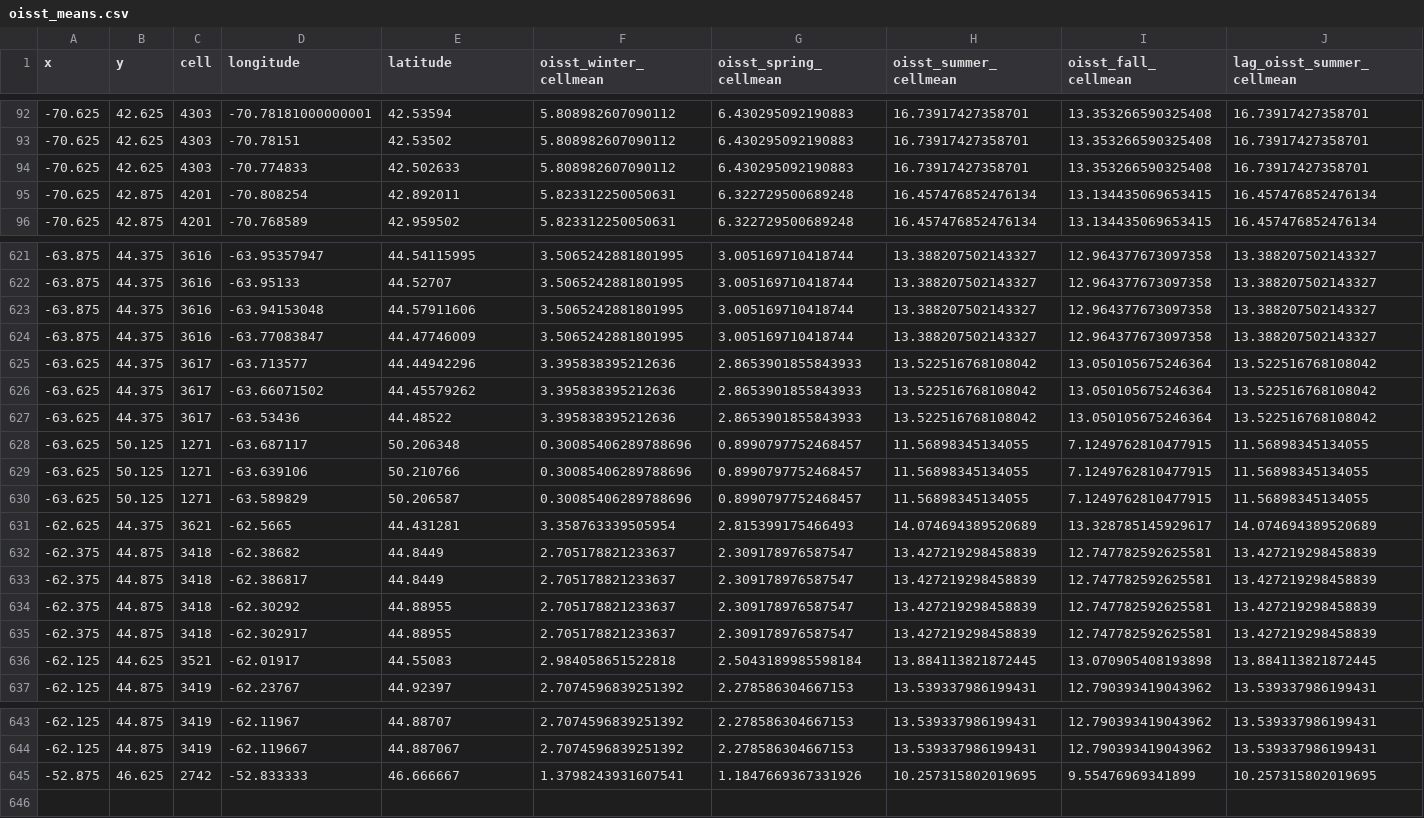
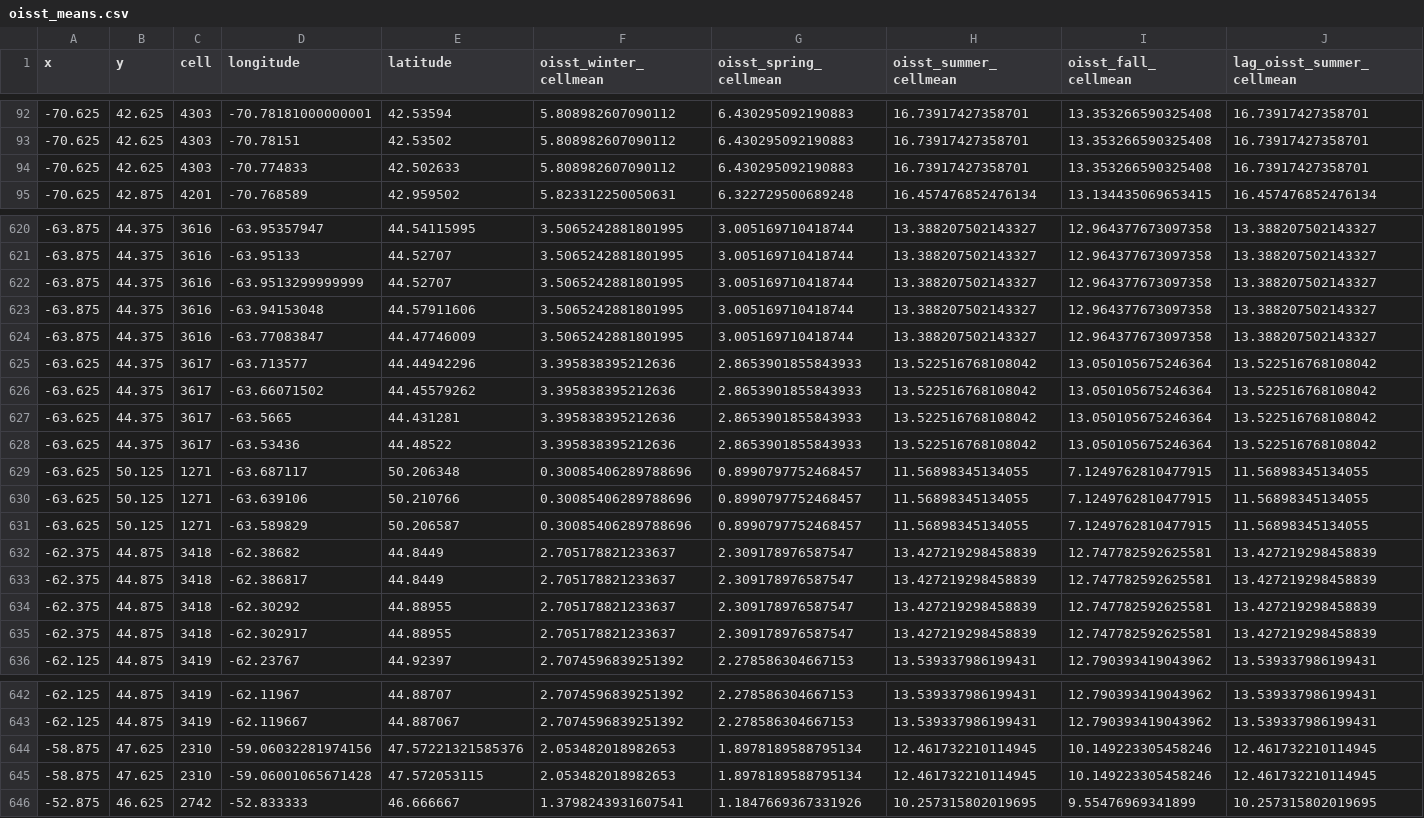
Before and after one commit to jebyrnes/nw_atlantic_kelp, a CSV file: data/env_data/oisst_means.csv, drawn as a sheet; only a part is shown, gaps mark what is left out.

```diff
--- a/data/env_data/oisst_means.csv
+++ b/data/env_data/oisst_means.csv
@@ -94,3 +94,2 @@ x,y,cell,longitude,latitude,oisst_winter_cellmean,oisst_spring_cellmean,oisst_su
 -70.625,42.625,4303,-70.774833,42.502633,5.808982607090112,6.430295092190883,16.73917427358701,13.353266590325408,16.73917427358701
--70.625,42.875,4201,-70.808254,42.892011,5.823312250050631,6.322729500689248,16.457476852476134,13.134435069653415,16.457476852476134
 -70.625,42.875,4201,-70.768589,42.959502,5.823312250050631,6.322729500689248,16.457476852476134,13.134435069653415,16.457476852476134
@@ -622,2 +621,3 @@ x,y,cell,longitude,latitude,oisst_winter_cellmean,oisst_spring_cellmean,oisst_su
 -63.875,44.375,3616,-63.95133,44.52707,3.5065242881801995,3.005169710418744,13.388207502143327,12.964377673097358,13.388207502143327
+-63.875,44.375,3616,-63.9513299999999,44.52707,3.5065242881801995,3.005169710418744,13.388207502143327,12.964377673097358,13.388207502143327
 -63.875,44.375,3616,-63.94153048,44.57911606,3.5065242881801995,3.005169710418744,13.388207502143327,12.964377673097358,13.388207502143327
@@ -626,2 +626,3 @@ x,y,cell,longitude,latitude,oisst_winter_cellmean,oisst_spring_cellmean,oisst_su
 -63.625,44.375,3617,-63.66071502,44.45579262,3.395838395212636,2.8653901855843933,13.522516768108042,13.050105675246364,13.522516768108042
+-63.625,44.375,3617,-63.5665,44.431281,3.395838395212636,2.8653901855843933,13.522516768108042,13.050105675246364,13.522516768108042
 -63.625,44.375,3617,-63.53436,44.48522,3.395838395212636,2.8653901855843933,13.522516768108042,13.050105675246364,13.522516768108042
@@ -630,3 +631,2 @@ x,y,cell,longitude,latitude,oisst_winter_cellmean,oisst_spring_cellmean,oisst_su
 -63.625,50.125,1271,-63.589829,50.206587,0.30085406289788696,0.8990797752468457,11.56898345134055,7.1249762810477915,11.56898345134055
--62.625,44.375,3621,-62.5665,44.431281,3.358763339505954,2.815399175466493,14.074694389520689,13.328785145929617,14.074694389520689
 -62.375,44.875,3418,-62.38682,44.8449,2.705178821233637,2.309178976587547,13.427219298458839,12.747782592625581,13.427219298458839
@@ -635,3 +635,2 @@ x,y,cell,longitude,latitude,oisst_winter_cellmean,oisst_spring_cellmean,oisst_su
 -62.375,44.875,3418,-62.302917,44.88955,2.705178821233637,2.309178976587547,13.427219298458839,12.747782592625581,13.427219298458839
--62.125,44.625,3521,-62.01917,44.55083,2.984058651522818,2.5043189985598184,13.884113821872445,13.070905408193898,13.884113821872445
 -62.125,44.875,3419,-62.23767,44.92397,2.7074596839251392,2.278586304667153,13.539337986199431,12.790393419043962,13.539337986199431
@@ -644,2 +643,4 @@ x,y,cell,longitude,latitude,oisst_winter_cellmean,oisst_spring_cellmean,oisst_su
 -62.125,44.875,3419,-62.119667,44.887067,2.7074596839251392,2.278586304667153,13.539337986199431,12.790393419043962,13.539337986199431
+-58.875,47.625,2310,-59.06032281974156,47.57221321585376,2.053482018982653,1.8978189588795134,12.461732210114945,10.149223305458246,12.461732210114945
+-58.875,47.625,2310,-59.06001065671428,47.572053115,2.053482018982653,1.8978189588795134,12.461732210114945,10.149223305458246,12.461732210114945
 -52.875,46.625,2742,-52.833333,46.666667,1.3798243931607541,1.1847669367331926,10.257315802019695,9.55476969341899,10.257315802019695
```
Also changed, not shown: data/env_data/era5_waves_means.csv, data/env_data/hadsst_means.csv, 23 other files.
